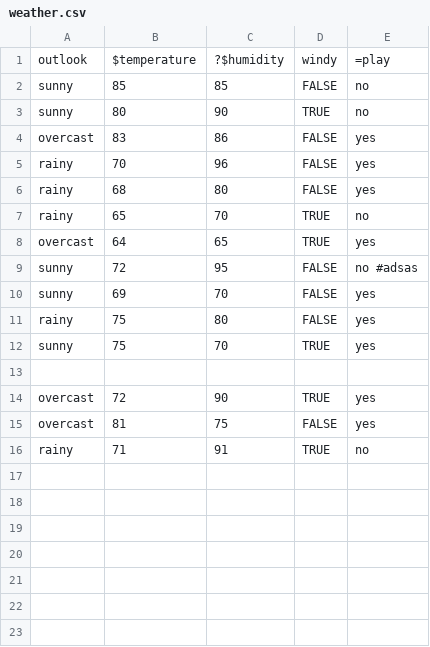
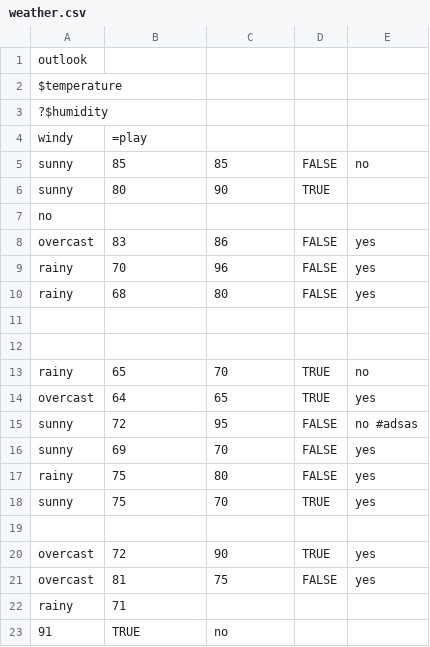
Before and after one commit to timm/16, a CSV file: lua/data/weather.csv, drawn as a sheet.

```diff
--- a/lua/data/weather.csv
+++ b/lua/data/weather.csv
@@ -1,4 +1,8 @@
-outlook,$temperature,?$humidity,windy,=play
+outlook,
+$temperature,
+?$humidity,
+windy,=play
 sunny,85,85,FALSE,no
-sunny,80,90,TRUE,no
+sunny,80,90,TRUE,
+no
 overcast,83,86,FALSE,yes
@@ -6,2 +10,4 @@ rainy,70,96,FALSE,yes
 rainy,68,80,FALSE,yes
+
+
 rainy,65,70,TRUE,no
@@ -15,2 +21,3 @@ overcast,72,90,TRUE,yes
 overcast,81,75,FALSE,yes
-rainy,71,91, TRUE ,no
+rainy,71,
+91, TRUE ,no
```
Also changed, not shown: 5 other files.
